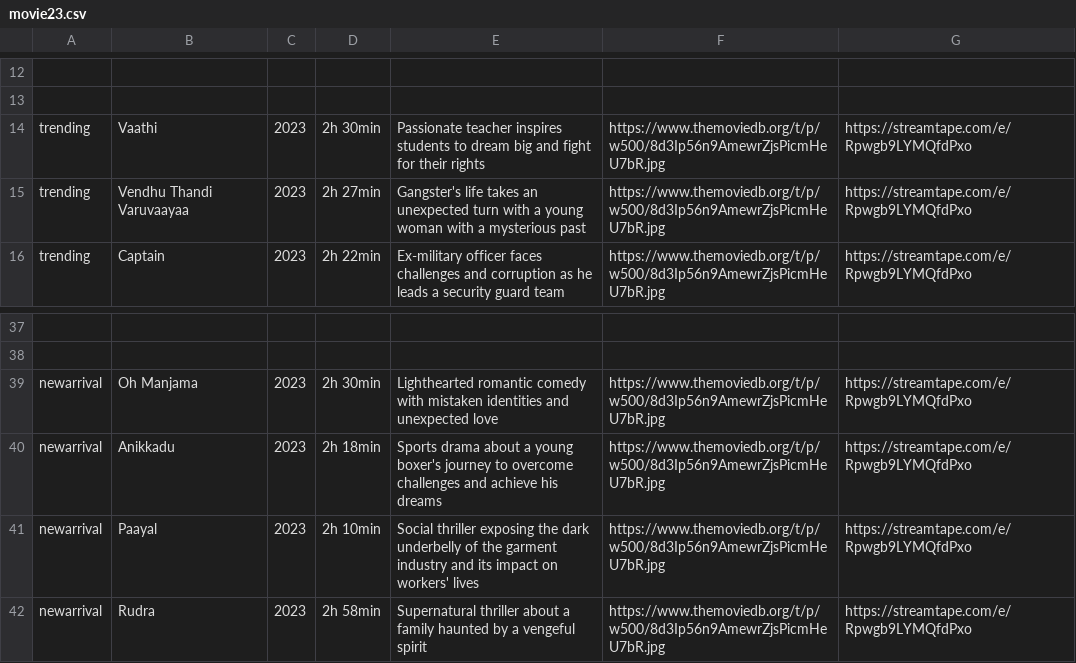
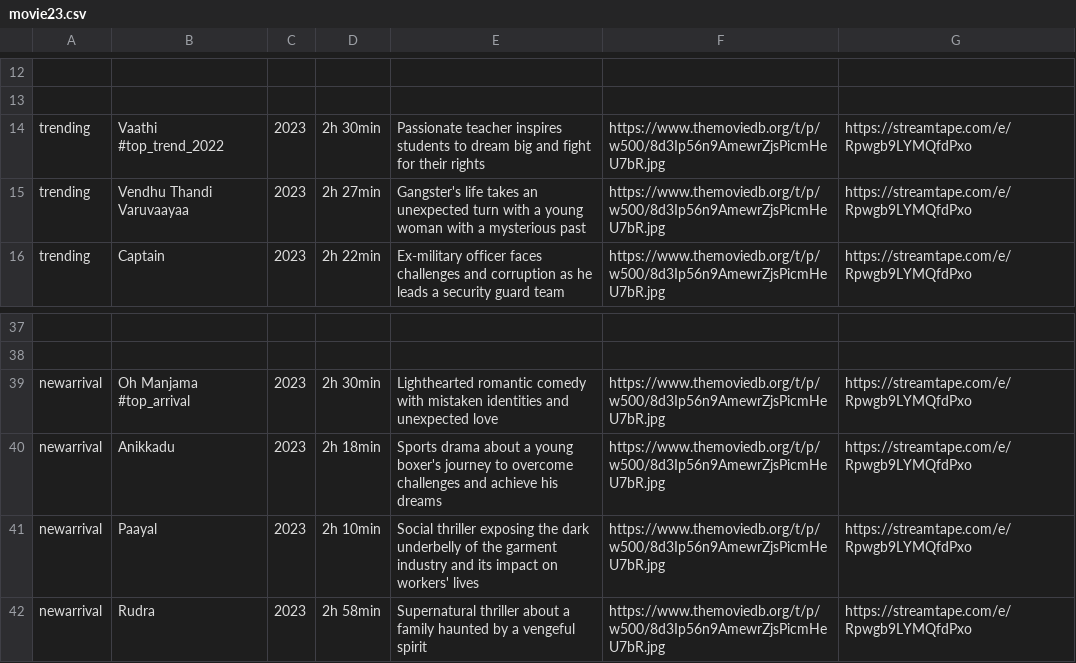
Before and after one commit to HarishSrinivasSR/Material-library, a CSV file: movie23.csv, drawn as a sheet; only a part is shown, gaps mark what is left out; the diff names each change by its address in the sheet, - before the commit and + after, or states it on an @@ line.

Commit message:
Update check

```diff
--- a/movie23.csv
+++ b/movie23.csv
-B14: Vaathi
+B14: Vaathi #top_trend_2022
-B39: Oh Manjama
+B39: Oh Manjama #top_arrival
```
